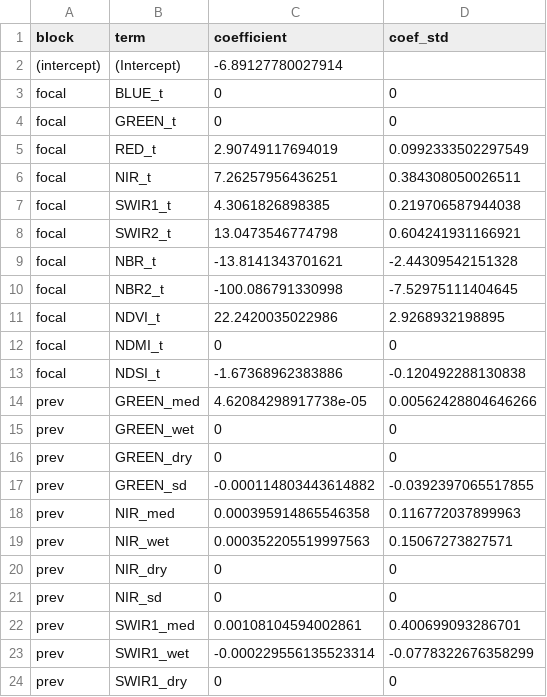
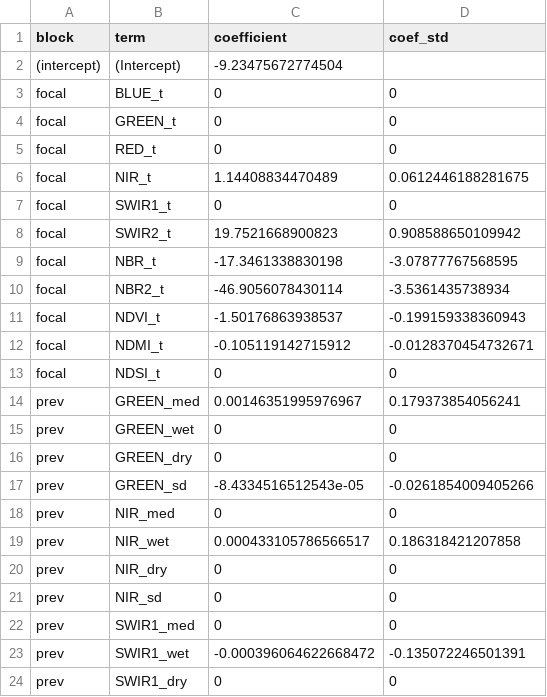
Before and after one commit to barberaivan/mapbiomas-argentina-fire, a CSV file: collection-01/models/class_06_coefficients.csv, drawn as a sheet; only a part is shown; the diff covers the shown part only.

```diff
--- a/collection-01/models/class_06_coefficients.csv
+++ b/collection-01/models/class_06_coefficients.csv
@@ -1,24 +1,24 @@
 block,term,coefficient,coef_std
-(intercept),(Intercept),-6.89127780027914,
+(intercept),(Intercept),-9.23475672774504,
 focal,BLUE_t,0,0
 focal,GREEN_t,0,0
-focal,RED_t,2.90749117694019,0.0992333502297549
-focal,NIR_t,7.26257956436251,0.384308050026511
-focal,SWIR1_t,4.3061826898385,0.219706587944038
-focal,SWIR2_t,13.0473546774798,0.604241931166921
-focal,NBR_t,-13.8141343701621,-2.44309542151328
-focal,NBR2_t,-100.086791330998,-7.52975111404645
-focal,NDVI_t,22.2420035022986,2.9268932198895
-focal,NDMI_t,0,0
-focal,NDSI_t,-1.67368962383886,-0.120492288130838
-prev,GREEN_med,4.62084298917738e-05,0.00562428804646266
+focal,RED_t,0,0
+focal,NIR_t,1.14408834470489,0.0612446188281675
+focal,SWIR1_t,0,0
+focal,SWIR2_t,19.7521668900823,0.908588650109942
+focal,NBR_t,-17.3461338830198,-3.07877767568595
+focal,NBR2_t,-46.9056078430114,-3.5361435738934
+focal,NDVI_t,-1.50176863938537,-0.199159338360943
+focal,NDMI_t,-0.105119142715912,-0.0128370454732671
+focal,NDSI_t,0,0
+prev,GREEN_med,0.00146351995976967,0.179373854056241
 prev,GREEN_wet,0,0
 prev,GREEN_dry,0,0
-prev,GREEN_sd,-0.000114803443614882,-0.0392397065517855
-prev,NIR_med,0.000395914865546358,0.116772037899963
-prev,NIR_wet,0.000352205519997563,0.15067273827571
+prev,GREEN_sd,-8.4334516512543e-05,-0.0261854009405266
+prev,NIR_med,0,0
+prev,NIR_wet,0.000433105786566517,0.186318421207858
 prev,NIR_dry,0,0
 prev,NIR_sd,0,0
-prev,SWIR1_med,0.00108104594002861,0.400699093286701
-prev,SWIR1_wet,-0.000229556135523314,-0.0778322676358299
+prev,SWIR1_med,0,0
+prev,SWIR1_wet,-0.000396064622668472,-0.135072246501391
 prev,SWIR1_dry,0,0
```
Also changed, not shown: 84 edited cells elsewhere in this file, collection-01/models/class_01_coefficients.csv, collection-01/models/class_03_coefficients.csv, 21 other files.
